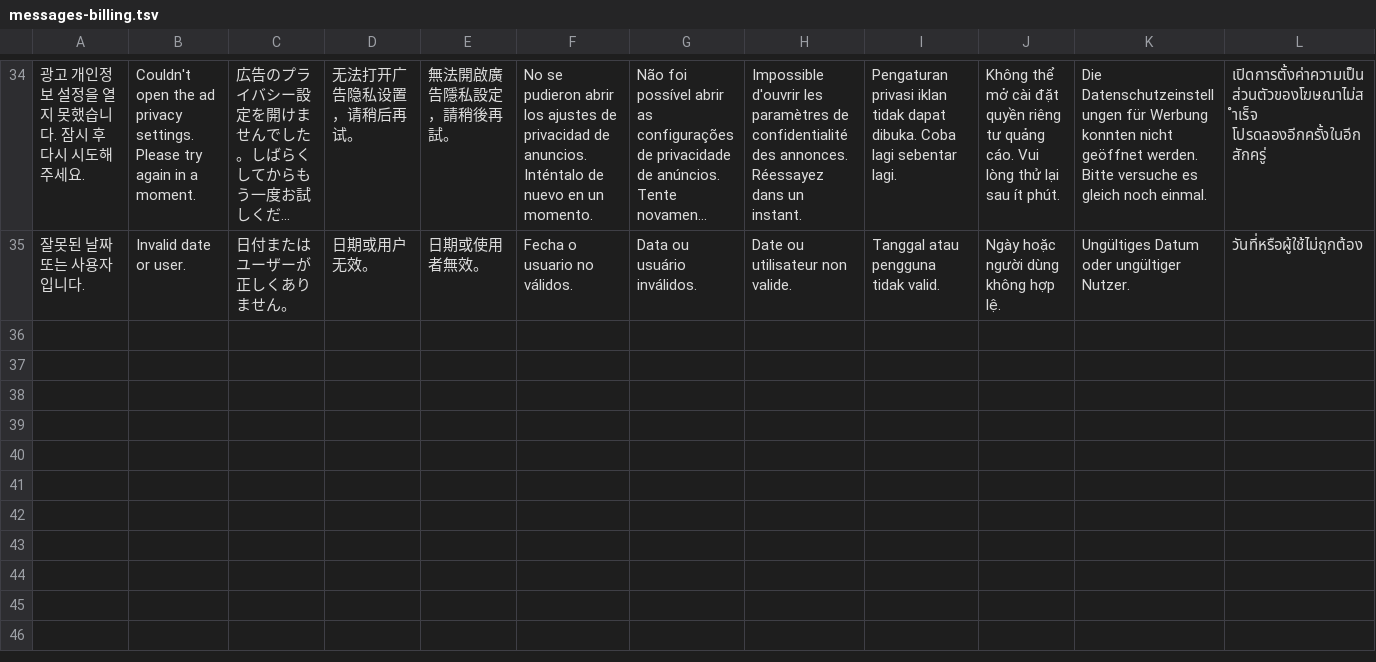
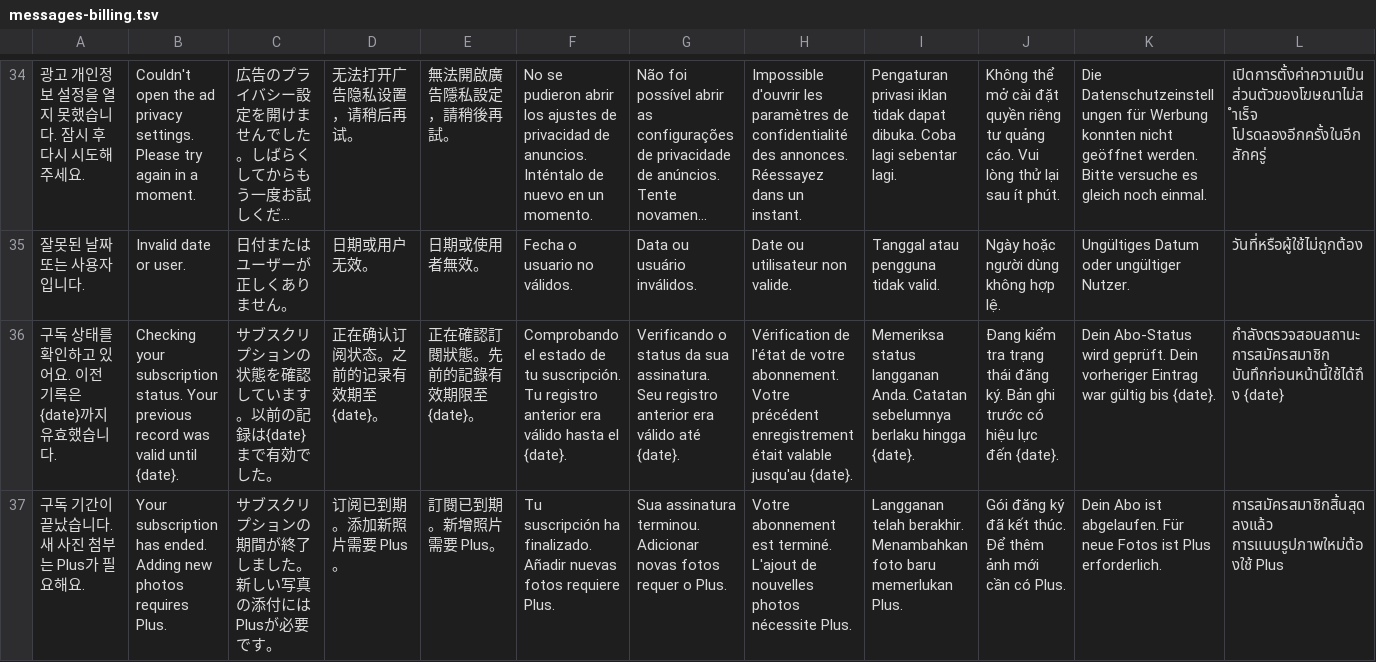
Before and after one commit to jheoninte/couple-diary, a TSV file: locales/messages-billing.tsv, drawn as a sheet; only a part is shown, gaps mark what is left out; long unchanged cells end in …; rows hold the shown columns only; the diff names each change by its address in the sheet, - before the commit and + after, or states it on an @@ line.

```diff
--- a/locales/messages-billing.tsv
+++ b/locales/messages-billing.tsv
+row 36: 구독 상태를 확인하고 있어요. 이전 기록은 {date}까지 유효했습니다. | Checking your subscription status. Your previous record was valid until {date}. | サブスクリプションの状態を確認しています。以前の記録は{date}まで有効でした。 | 正在确认订阅状态。之前的记录有效期至 {date}。 | 正在確認訂閱狀態。先前的記錄有效期限至 {date}。 | Comprobando el estado de tu suscripción. Tu registro anterior era válido hasta el {date}. | Verificando o status da sua assinatura. Seu registro anterior era válido até {date}. | Vérification de l'état de votre abonnement. Votre précédent enregistrement était valable jusqu'au {date}. | Memeriksa status langganan Anda. Catatan sebelumnya berlaku hingga {date}. | Đang kiểm tra trạng thái đăng ký. Bản ghi trước có hiệu lực đến {date}. | Dein Abo-Status wird geprüft. Dein vorheriger Eintrag war gültig bis {date}. | กำลังตรวจสอบสถานะการสมัครสมาชิก บันทึกก่อนหน้านี้ใช้ได้ถึง {date}
+row 37: 구독 기간이 끝났습니다. 새 사진 첨부는 Plus가 필요해요. | Your subscription has ended. Adding new photos requires Plus. | サブスクリプションの期間が終了しました。新しい写真の添付にはPlusが必要です。 | 订阅已到期。添加新照片需要 Plus。 | 訂閱已到期。新增照片需要 Plus。 | Tu suscripción ha finalizado. Añadir nuevas fotos requiere Plus. | Sua assinatura terminou. Adicionar novas fotos requer o Plus. | Votre abonnement est terminé. L'ajout de nouvelles photos nécessite Plus. | Langganan telah berakhir. Menambahkan foto baru memerlukan Plus. | Gói đăng ký đã kết thúc. Để thêm ảnh mới cần có Plus. | Dein Abo ist abgelaufen. Für neue Fotos ist Plus erforderlich. | การสมัครสมาชิกสิ้นสุดลงแล้ว การแนบรูปภาพใหม่ต้องใช้ Plus
```
Also changed, not shown: 4 other files.
